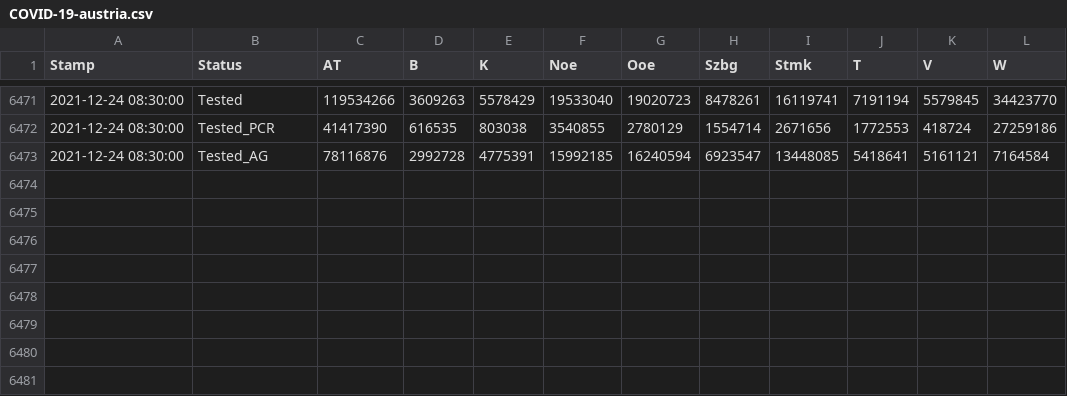
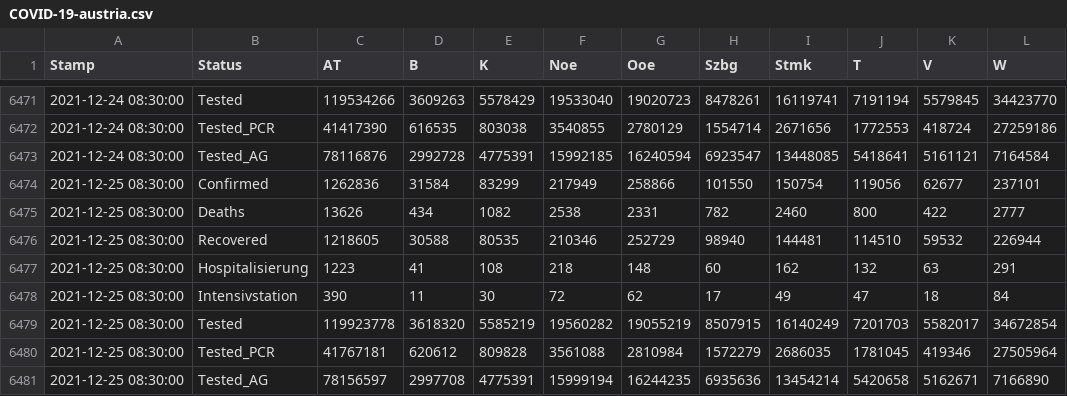
Before and after one commit to at062084/COVID-19-Austria, a CSV file: bmsgpk/data/COVID-19-austria.csv, drawn as a sheet; only a part is shown, gaps mark what is left out; the diff names each change by its address in the sheet, - before the commit and + after, or states it on an @@ line.

Commit message:
2021-12-25 18:45:28 Auto-Extract data from bmsgpk website

```diff
--- a/bmsgpk/data/COVID-19-austria.csv
+++ b/bmsgpk/data/COVID-19-austria.csv
+row 6474: 2021-12-25 08:30:00 | Confirmed | 1262836 | 31584 | 83299 | 217949 | 258866 | 101550 | 150754 | 119056 | 62677 | 237101
+row 6475: 2021-12-25 08:30:00 | Deaths | 13626 | 434 | 1082 | 2538 | 2331 | 782 | 2460 | 800 | 422 | 2777
+row 6476: 2021-12-25 08:30:00 | Recovered | 1218605 | 30588 | 80535 | 210346 | 252729 | 98940 | 144481 | 114510 | 59532 | 226944
+row 6477: 2021-12-25 08:30:00 | Hospitalisierung | 1223 | 41 | 108 | 218 | 148 | 60 | 162 | 132 | 63 | 291
+row 6478: 2021-12-25 08:30:00 | Intensivstation | 390 | 11 | 30 | 72 | 62 | 17 | 49 | 47 | 18 | 84
+row 6479: 2021-12-25 08:30:00 | Tested | 119923778 | 3618320 | 5585219 | 19560282 | 19055219 | 8507915 | 16140249 | 7201703 | 5582017 | 34672854
+row 6480: 2021-12-25 08:30:00 | Tested_PCR | 41767181 | 620612 | 809828 | 3561088 | 2810984 | 1572279 | 2686035 | 1781045 | 419346 | 27505964
+row 6481: 2021-12-25 08:30:00 | Tested_AG | 78156597 | 2997708 | 4775391 | 15999194 | 16244235 | 6935636 | 13454214 | 5420658 | 5162671 | 7166890
```
Also changed, not shown: 4 other files.
